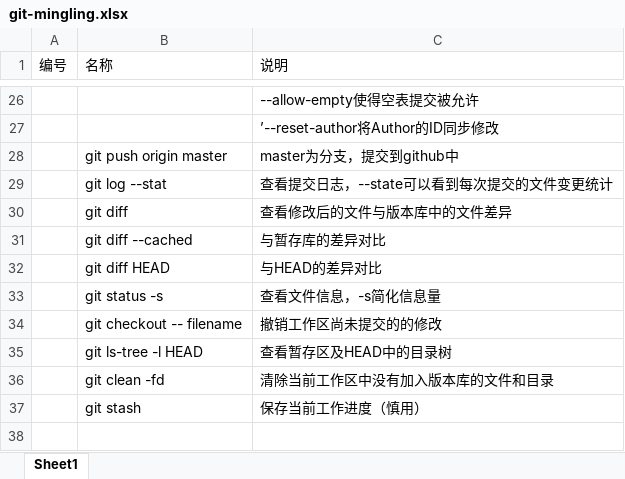
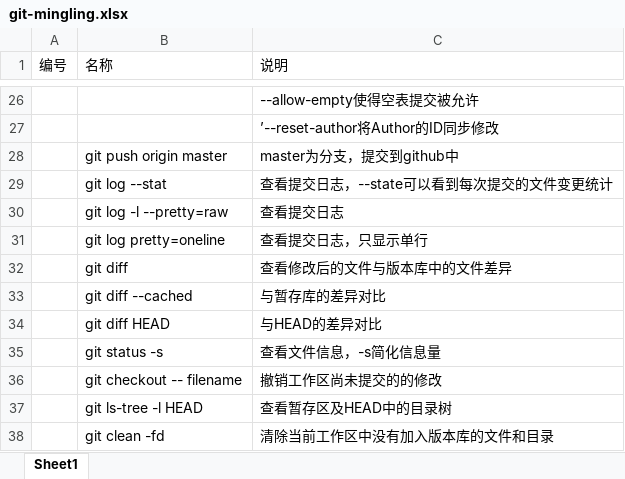
Before and after one commit to darren2185/learngit, an Excel workbook: git-mingling.xlsx, sheet Sheet1, drawn as a sheet; only a part is shown, gaps mark what is left out; the shorter side is filled out with more unchanged rows; values as stored, in another font and other column widths than the file's, no borders; the diff names each change by its address in the sheet, - before the commit and + after, or states it on an @@ line.

Commit message:
modified

```diff
--- a/git-mingling.xlsx (sheet Sheet1)
+++ b/git-mingling.xlsx (sheet Sheet1)
+row 30:  | git log -l --pretty=raw | 查看提交日志
+row 31:  | git log pretty=oneline | 查看提交日志，只显示单行
```
